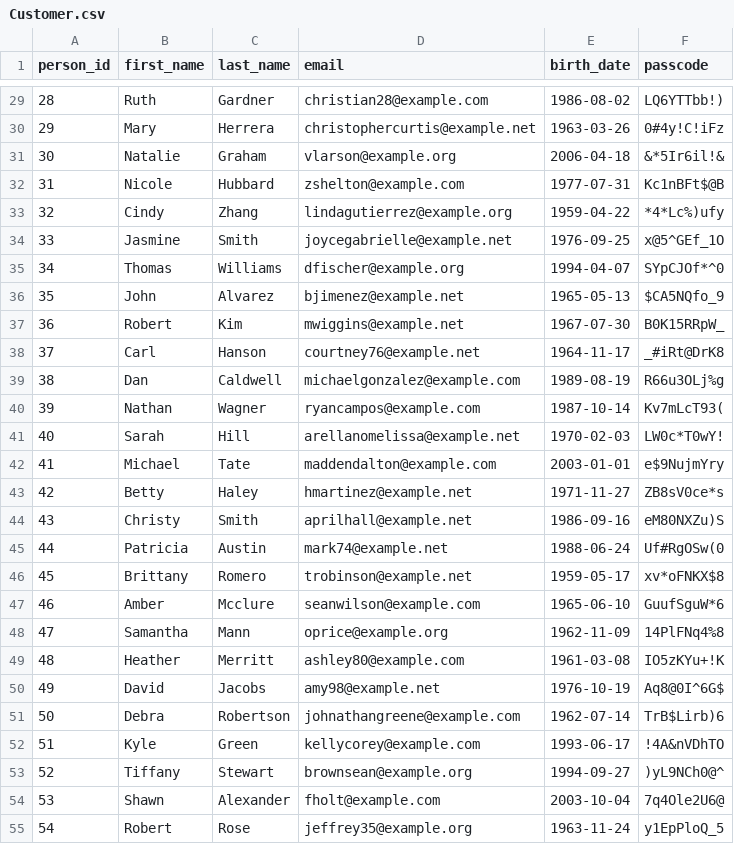
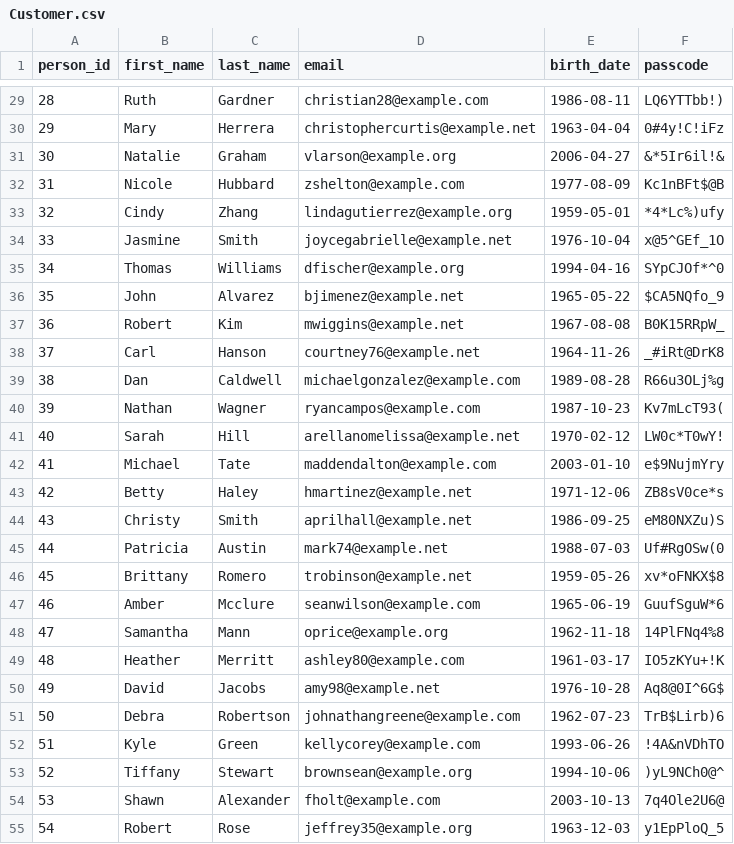
Before and after one commit to yazan6546/Online-Store-website, a CSV file: Project_files/utils/csv_files/Customer.csv, drawn as a sheet; only a part is shown, gaps mark what is left out; the diff covers the shown part only.

```diff
--- a/Project_files/utils/csv_files/Customer.csv
+++ b/Project_files/utils/csv_files/Customer.csv
@@ -29,27 +29,27 @@ person_id,first_name,last_name,email,birth_date,passcode
-28,Ruth,Gardner,christian28@example.com,1986-08-02,LQ6YTTbb!)
-29,Mary,Herrera,christophercurtis@example.net,1963-03-26,0#4y!C!iFz
-30,Natalie,Graham,vlarson@example.org,2006-04-18,&*5Ir6il!&
-31,Nicole,Hubbard,zshelton@example.com,1977-07-31,Kc1nBFt$@B
-32,Cindy,Zhang,lindagutierrez@example.org,1959-04-22,*4*Lc%)ufy
-33,Jasmine,Smith,joycegabrielle@example.net,1976-09-25,x@5^GEf_1O
-34,Thomas,Williams,dfischer@example.org,1994-04-07,SYpCJOf*^0
-35,John,Alvarez,bjimenez@example.net,1965-05-13,$CA5NQfo_9
-36,Robert,Kim,mwiggins@example.net,1967-07-30,B0K15RRpW_
-37,Carl,Hanson,courtney76@example.net,1964-11-17,_#iRt@DrK8
-38,Dan,Caldwell,michaelgonzalez@example.com,1989-08-19,R66u3OLj%g
-39,Nathan,Wagner,ryancampos@example.com,1987-10-14,Kv7mLcT93(
-40,Sarah,Hill,arellanomelissa@example.net,1970-02-03,LW0c*T0wY!
-41,Michael,Tate,maddendalton@example.com,2003-01-01,e$9NujmYry
-42,Betty,Haley,hmartinez@example.net,1971-11-27,ZB8sV0ce*s
-43,Christy,Smith,aprilhall@example.net,1986-09-16,eM80NXZu)S
-44,Patricia,Austin,mark74@example.net,1988-06-24,Uf#RgOSw(0
-45,Brittany,Romero,trobinson@example.net,1959-05-17,xv*oFNKX$8
-46,Amber,Mcclure,seanwilson@example.com,1965-06-10,GuufSguW*6
-47,Samantha,Mann,oprice@example.org,1962-11-09,14PlFNq4%8
-48,Heather,Merritt,ashley80@example.com,1961-03-08,IO5zKYu+!K
-49,David,Jacobs,amy98@example.net,1976-10-19,Aq8@0I^6G$
-50,Debra,Robertson,johnathangreene@example.com,1962-07-14,TrB$Lirb)6
-51,Kyle,Green,kellycorey@example.com,1993-06-17,!4A&nVDhTO
-52,Tiffany,Stewart,brownsean@example.org,1994-09-27,)yL9NCh0@^
-53,Shawn,Alexander,fholt@example.com,2003-10-04,7q4Ole2U6@
-54,Robert,Rose,jeffrey35@example.org,1963-11-24,y1EpPloQ_5
+28,Ruth,Gardner,christian28@example.com,1986-08-11,LQ6YTTbb!)
+29,Mary,Herrera,christophercurtis@example.net,1963-04-04,0#4y!C!iFz
+30,Natalie,Graham,vlarson@example.org,2006-04-27,&*5Ir6il!&
+31,Nicole,Hubbard,zshelton@example.com,1977-08-09,Kc1nBFt$@B
+32,Cindy,Zhang,lindagutierrez@example.org,1959-05-01,*4*Lc%)ufy
+33,Jasmine,Smith,joycegabrielle@example.net,1976-10-04,x@5^GEf_1O
+34,Thomas,Williams,dfischer@example.org,1994-04-16,SYpCJOf*^0
+35,John,Alvarez,bjimenez@example.net,1965-05-22,$CA5NQfo_9
+36,Robert,Kim,mwiggins@example.net,1967-08-08,B0K15RRpW_
+37,Carl,Hanson,courtney76@example.net,1964-11-26,_#iRt@DrK8
+38,Dan,Caldwell,michaelgonzalez@example.com,1989-08-28,R66u3OLj%g
+39,Nathan,Wagner,ryancampos@example.com,1987-10-23,Kv7mLcT93(
+40,Sarah,Hill,arellanomelissa@example.net,1970-02-12,LW0c*T0wY!
+41,Michael,Tate,maddendalton@example.com,2003-01-10,e$9NujmYry
+42,Betty,Haley,hmartinez@example.net,1971-12-06,ZB8sV0ce*s
+43,Christy,Smith,aprilhall@example.net,1986-09-25,eM80NXZu)S
+44,Patricia,Austin,mark74@example.net,1988-07-03,Uf#RgOSw(0
+45,Brittany,Romero,trobinson@example.net,1959-05-26,xv*oFNKX$8
+46,Amber,Mcclure,seanwilson@example.com,1965-06-19,GuufSguW*6
+47,Samantha,Mann,oprice@example.org,1962-11-18,14PlFNq4%8
+48,Heather,Merritt,ashley80@example.com,1961-03-17,IO5zKYu+!K
+49,David,Jacobs,amy98@example.net,1976-10-28,Aq8@0I^6G$
+50,Debra,Robertson,johnathangreene@example.com,1962-07-23,TrB$Lirb)6
+51,Kyle,Green,kellycorey@example.com,1993-06-26,!4A&nVDhTO
+52,Tiffany,Stewart,brownsean@example.org,1994-10-06,)yL9NCh0@^
+53,Shawn,Alexander,fholt@example.com,2003-10-13,7q4Ole2U6@
+54,Robert,Rose,jeffrey35@example.org,1963-12-03,y1EpPloQ_5
```
Also changed, not shown: 173 edited cells elsewhere in this file, Project_files/utils/csv_files/CustomerOrder.csv, Project_files/utils/csv_files/CustomerOrderLine.csv, 4 other files.
